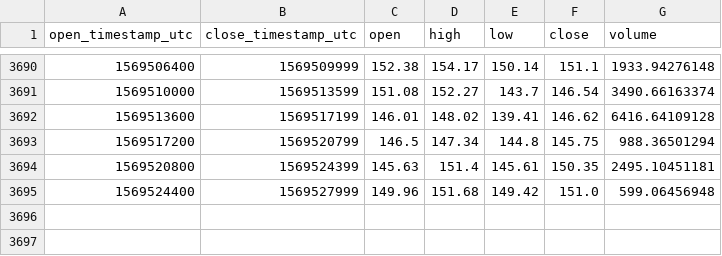
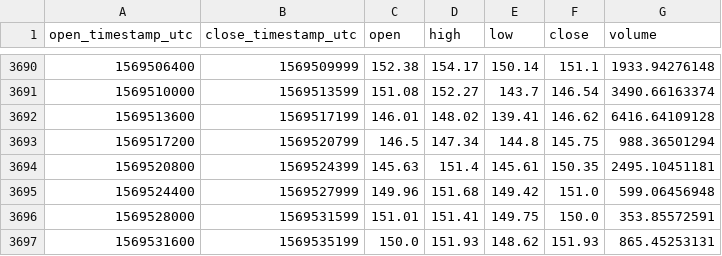
Before and after one commit to cryptobigbro/coinbasepro-ETH-EUR, a CSV file: coinbasepro-ETH-EUR-1h.csv, drawn as a sheet; only a part is shown, gaps mark what is left out; the diff names each change by its address in the sheet, - before the commit and + after, or states it on an @@ line.

Commit message:
Update OHLCV data.

```diff
--- a/coinbasepro-ETH-EUR-1h.csv
+++ b/coinbasepro-ETH-EUR-1h.csv
+row 3696: 1569528000 | 1569531599 | 151.01 | 151.41 | 149.75 | 150.0 | 353.85572591
+row 3697: 1569531600 | 1569535199 | 150.0 | 151.93 | 148.62 | 151.93 | 865.45253131
```
